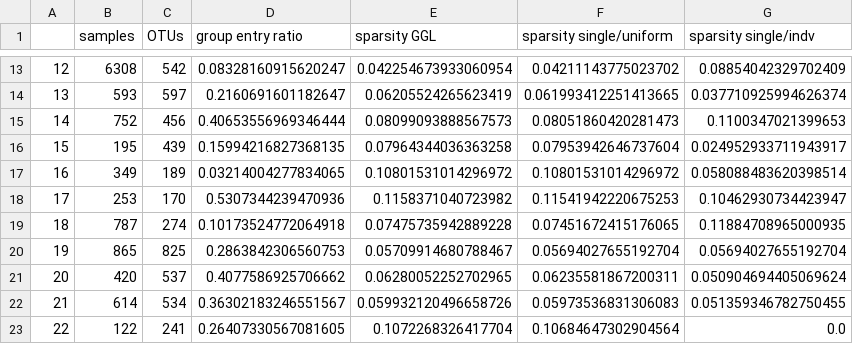
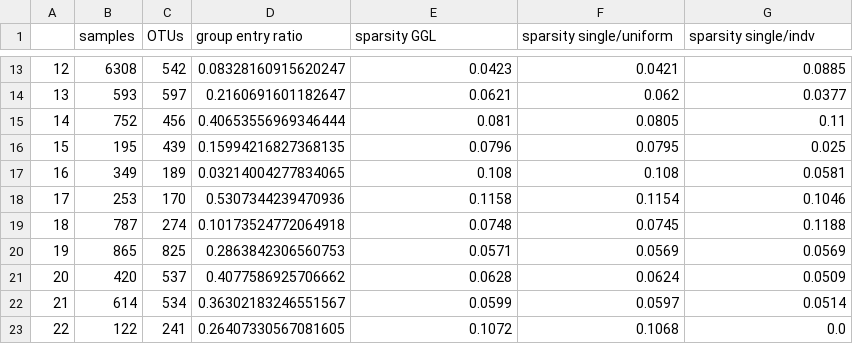
Before and after one commit to fabian-sp/GGLasso, a CSV file: data/slr_results/info.csv, drawn as a sheet; only a part is shown, gaps mark what is left out; the diff covers the shown part only.

```diff
--- a/data/slr_results/info.csv
+++ b/data/slr_results/info.csv
@@ -13,11 +13,11 @@
-12,6308,542,0.08328160915620247,0.042254673933060954,0.04211143775023702,0.08854042329702409
-13,593,597,0.2160691601182647,0.06205524265623419,0.061993412251413665,0.037710925994626374
-14,752,456,0.40653556969346444,0.08099093888567573,0.08051860420281473,0.1100347021399653
-15,195,439,0.15994216827368135,0.07964344036363258,0.07953942646737604,0.024952933711943917
-16,349,189,0.03214004277834065,0.10801531014296972,0.10801531014296972,0.058088483620398514
-17,253,170,0.5307344239470936,0.1158371040723982,0.11541942220675253,0.10462930734423947
-18,787,274,0.10173524772064918,0.07475735942889228,0.07451672415176065,0.11884708965000935
-19,865,825,0.2863842306560753,0.05709914680788467,0.05694027655192704,0.05694027655192704
-20,420,537,0.4077586925706662,0.06280052252702965,0.06235581867200311,0.050904694405069624
-21,614,534,0.36302183246551567,0.059932120496658726,0.05973536831306083,0.051359346782750455
-22,122,241,0.26407330567081605,0.1072268326417704,0.10684647302904564,0.0
+12,6308,542,0.08328160915620247,0.0423,0.0421,0.0885
+13,593,597,0.2160691601182647,0.0621,0.062,0.0377
+14,752,456,0.40653556969346444,0.081,0.0805,0.11
+15,195,439,0.15994216827368135,0.0796,0.0795,0.025
+16,349,189,0.03214004277834065,0.108,0.108,0.0581
+17,253,170,0.5307344239470936,0.1158,0.1154,0.1046
+18,787,274,0.10173524772064918,0.0748,0.0745,0.1188
+19,865,825,0.2863842306560753,0.0571,0.0569,0.0569
+20,420,537,0.4077586925706662,0.0628,0.0624,0.0509
+21,614,534,0.36302183246551567,0.0599,0.0597,0.0514
+22,122,241,0.26407330567081605,0.1072,0.1068,0.0
```
Also changed, not shown: 44 edited cells elsewhere in this file, 1 other file.
